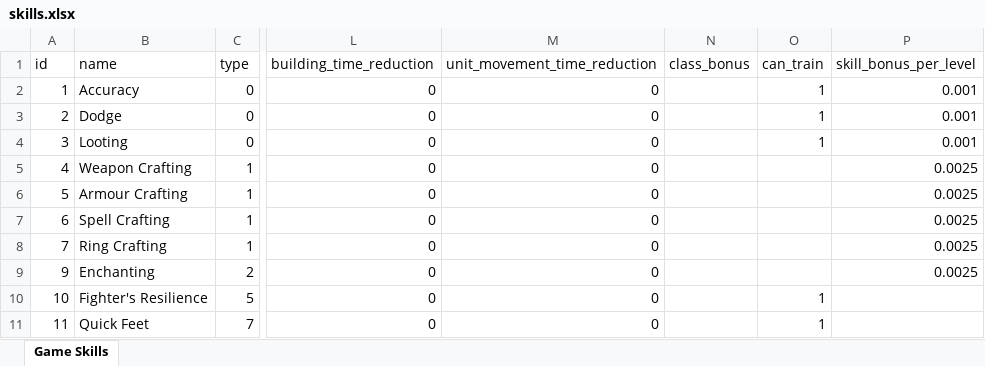
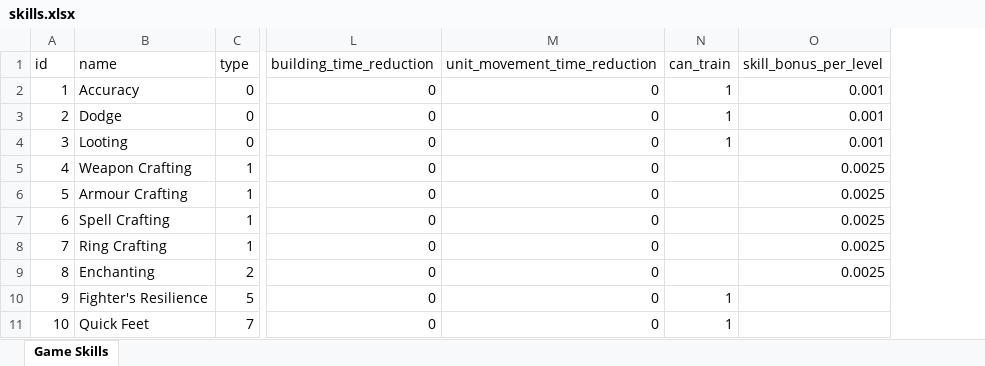
Before and after one commit to AdamKyle/flare, an Excel workbook: resources/data-imports/Skills/skills.xlsx, sheet Game Skills, drawn as a sheet; only a part is shown, gaps mark what is left out; values as stored, in another font and other column widths than the file's, no borders; the diff covers the shown part only; the diff names each change by its address in the sheet, - before the commit and + after, or states it on an @@ line.

Commit message:
Remove the scheduled event import/export fucntionality.

```diff
--- a/resources/data-imports/Skills/skills.xlsx (sheet Game Skills)
+++ b/resources/data-imports/Skills/skills.xlsx (sheet Game Skills)
-column N (class_bonus), empty
@@ column A (id) renumbered from row 9 down @@
```
Also changed, not shown: 43 edited cells elsewhere in this sheet, resources/data-imports/Admin Section/guide_quests.xlsx, 10 other files.
